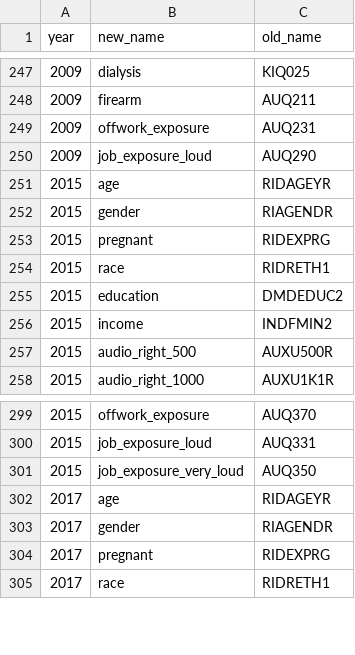
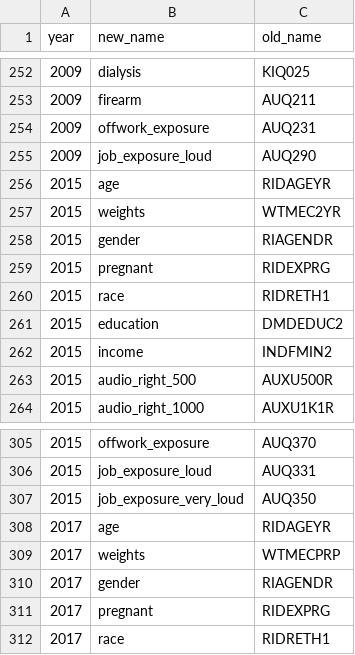
Before and after one commit to thepyottlab/NHANES-Hearing-and-Biological-Age-Analysis, a CSV file: specs/column_name_spec.csv, drawn as a sheet; only a part is shown, gaps mark what is left out; the diff covers the shown part only; the diff names each change by its address in the sheet, - before the commit and + after, or states it on an @@ line.

```diff
--- a/specs/column_name_spec.csv
+++ b/specs/column_name_spec.csv
+row 257: 2015 | weights | WTMEC2YR
+row 309: 2017 | weights | WTMECPRP
```
Also changed, not shown: 5 added rows elsewhere in this file, specs/column_spec.csv, 2 other files.
